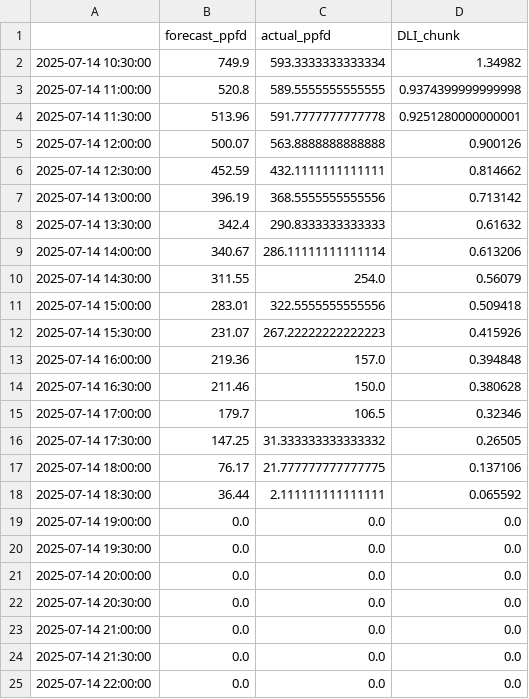
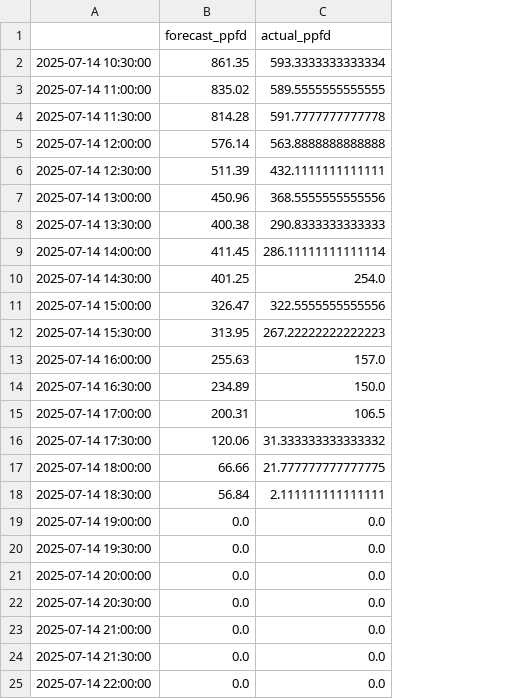
Before and after one commit to topsxper/-Tomato-Greenhouse-Light-Forecast, a CSV file: forecast_result.csv, drawn as a sheet; only a part is shown; the diff covers the shown part only; the diff names each change by its address in the sheet, - before the commit and + after, or states it on an @@ line.

Commit message:
Add files via upload

```diff
--- a/forecast_result.csv
+++ b/forecast_result.csv
-column D (DLI_chunk), rows 2-25: 1.34982 | 0.9374399999999998 | 0.9251280000000001 | 0.900126 | 0.814662 | 0.713142 | 0.61632 | 0.613206 | 0.56079 | 0.509418 | 0.415926 | 0.394848 | 0.380628 | 0.32346 | 0.26505 | 0.137106 | 0.065592 | 0.0 | 0.0 | 0.0 | 0.0 | 0.0 | 0.0 | 0.0
-B2 (forecast_ppfd): 749.9
+B2 (forecast_ppfd): 861.35
-B3 (forecast_ppfd): 520.8
+B3 (forecast_ppfd): 835.02
-B4 (forecast_ppfd): 513.96
+B4 (forecast_ppfd): 814.28
-B5 (forecast_ppfd): 500.07
+B5 (forecast_ppfd): 576.14
-B6 (forecast_ppfd): 452.59
+B6 (forecast_ppfd): 511.39
-B7 (forecast_ppfd): 396.19
+B7 (forecast_ppfd): 450.96
-B8 (forecast_ppfd): 342.4
+B8 (forecast_ppfd): 400.38
-B9 (forecast_ppfd): 340.67
+B9 (forecast_ppfd): 411.45
-B10 (forecast_ppfd): 311.55
+B10 (forecast_ppfd): 401.25
-B11 (forecast_ppfd): 283.01
+B11 (forecast_ppfd): 326.47
-B12 (forecast_ppfd): 231.07
+B12 (forecast_ppfd): 313.95
-B13 (forecast_ppfd): 219.36
+B13 (forecast_ppfd): 255.63
-B14 (forecast_ppfd): 211.46
+B14 (forecast_ppfd): 234.89
-B15 (forecast_ppfd): 179.7
+B15 (forecast_ppfd): 200.31
-B16 (forecast_ppfd): 147.25
+B16 (forecast_ppfd): 120.06
-B17 (forecast_ppfd): 76.17
+B17 (forecast_ppfd): 66.66
-B18 (forecast_ppfd): 36.44
+B18 (forecast_ppfd): 56.84
```
Also changed, not shown: 9 edited cells elsewhere in this file.
